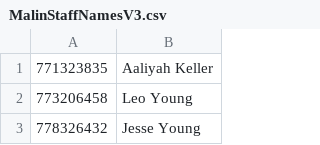
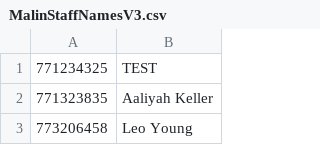
Before and after one commit to SxhkdUser/MarlinSpaceSystemsAT3, a CSV file: GeneralGUIDict/MalinStaffNamesV3.csv, drawn as a sheet; only a part is shown; the shorter side is filled out with more unchanged rows; the diff names each change by its address in the sheet, - before the commit and + after, or states it on an @@ line.

```diff
--- a/GeneralGUIDict/MalinStaffNamesV3.csv
+++ b/GeneralGUIDict/MalinStaffNamesV3.csv
+row 1: 771234325 | TEST
```
Also changed, not shown: GeneralGUISortedDict/MalinStaffNamesV3.csv, 4 other files.
